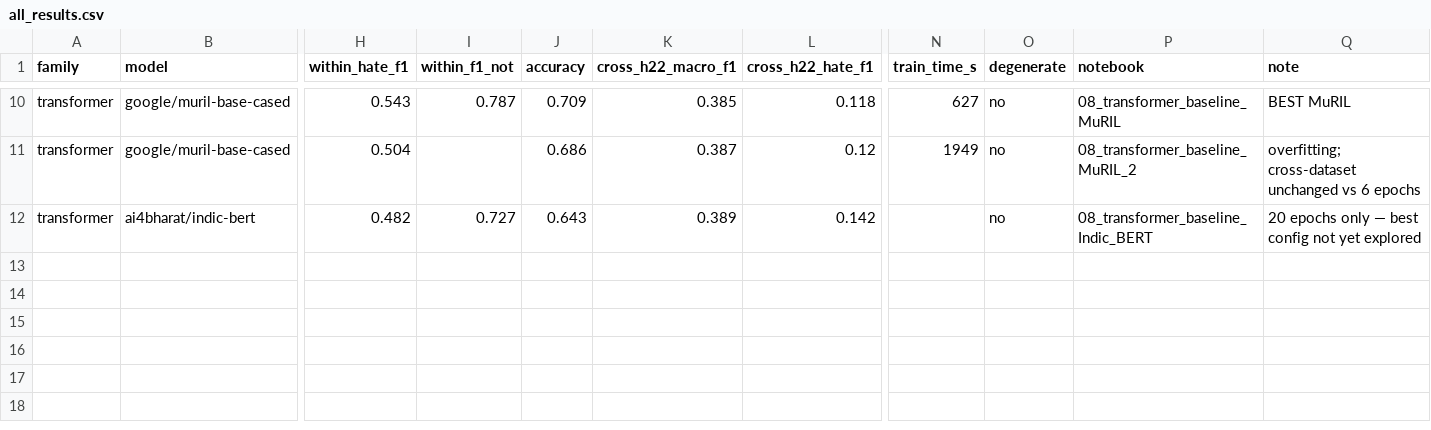
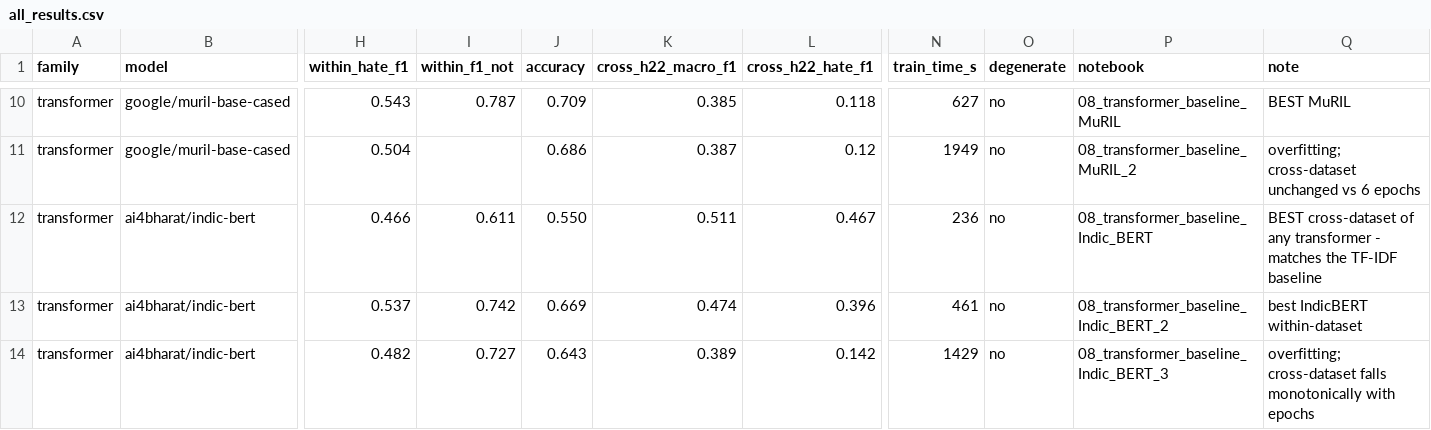
Before and after one commit to mihirmakwana03/msc-hinglish-hate, a CSV file: writing/all_results.csv, drawn as a sheet; only a part is shown, gaps mark what is left out; addresses are those after the commit; rows hold the shown columns only; the diff names each change by its address in the sheet, - before the commit and + after, or states it on an @@ line.

Commit message:
Update results and add adversarial attack notebook
- Modified `all_results.csv` and `master_results_table.csv` to include new results for IndicBERT at different epochs, highlighting best configurations and overfitting observations.
- Updated binary image `fig1_monotonic_inverse.png`.
- Added new notebook `11_adversarial_attack.ipynb` detailing adversarial robustness experiments, including setup, attack methods, and evaluation of model performance under perturbations.

```diff
--- a/writing/all_results.csv
+++ b/writing/all_results.csv
+row 12: transformer | ai4bharat/indic-bert | 0.466 | 0.611 | 0.550 | 0.511 | 0.467 | 236 | no | 08_transformer_baseline_Indic_BERT | BEST cross-dataset of any transformer - matches the TF-IDF baseline
+row 13: transformer | ai4bharat/indic-bert | 0.537 | 0.742 | 0.669 | 0.474 | 0.396 | 461 | no | 08_transformer_baseline_Indic_BERT_2 | best IndicBERT within-dataset
-N14 (train_time_s): (empty)
+N14 (train_time_s): 1429
-P14 (notebook): 08_transformer_baseline_Indic_BERT
+P14 (notebook): 08_transformer_baseline_Indic_BERT_3
-Q14 (note): 20 epochs only — best config not yet explored
+Q14 (note): overfitting; cross-dataset falls monotonically with epochs
```
Also changed, not shown: writing/master_results_table.csv, 3 other files.
